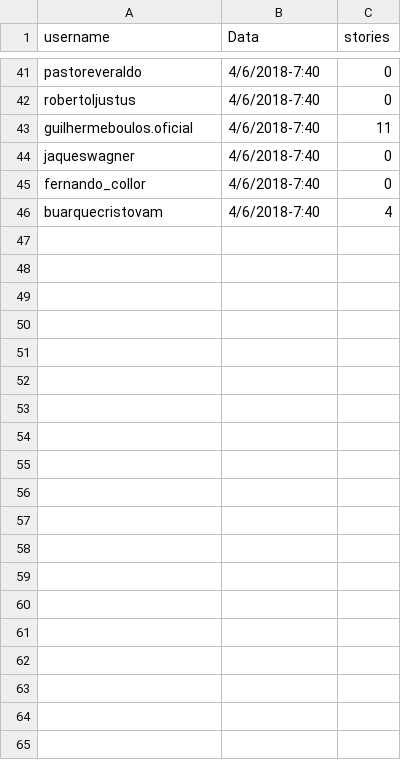
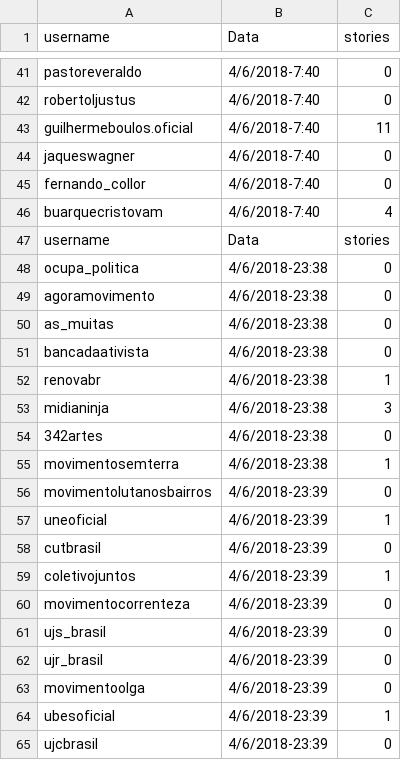
Before and after one commit to code4pol/instagram-data-monitor, a CSV file: Dados/stories/csv/stories4-6-2018.csv, drawn as a sheet; only a part is shown, gaps mark what is left out; the diff covers the shown part only; the diff names each change by its address in the sheet, - before the commit and + after, or states it on an @@ line.

Commit message:
coleta diaria

```diff
--- a/Dados/stories/csv/stories4-6-2018.csv
+++ b/Dados/stories/csv/stories4-6-2018.csv
+row 47: username | Data | stories
+row 48: ocupa_politica | 4/6/2018-23:38 | 0
+row 49: agoramovimento | 4/6/2018-23:38 | 0
+row 50: as_muitas | 4/6/2018-23:38 | 0
+row 51: bancadaativista | 4/6/2018-23:38 | 0
+row 52: renovabr | 4/6/2018-23:38 | 1
+row 53: midianinja | 4/6/2018-23:38 | 3
+row 54: 342artes | 4/6/2018-23:38 | 0
+row 55: movimentosemterra | 4/6/2018-23:38 | 1
+row 56: movimentolutanosbairros | 4/6/2018-23:39 | 0
+row 57: uneoficial | 4/6/2018-23:39 | 1
+row 58: cutbrasil | 4/6/2018-23:39 | 0
+row 59: coletivojuntos | 4/6/2018-23:39 | 1
+row 60: movimentocorrenteza | 4/6/2018-23:39 | 0
+row 61: ujs_brasil | 4/6/2018-23:39 | 0
+row 62: ujr_brasil | 4/6/2018-23:39 | 0
+row 63: movimentoolga | 4/6/2018-23:39 | 0
+row 64: ubesoficial | 4/6/2018-23:39 | 1
+row 65: ujcbrasil | 4/6/2018-23:39 | 0
```
Also changed, not shown: 27 added rows elsewhere in this file.
